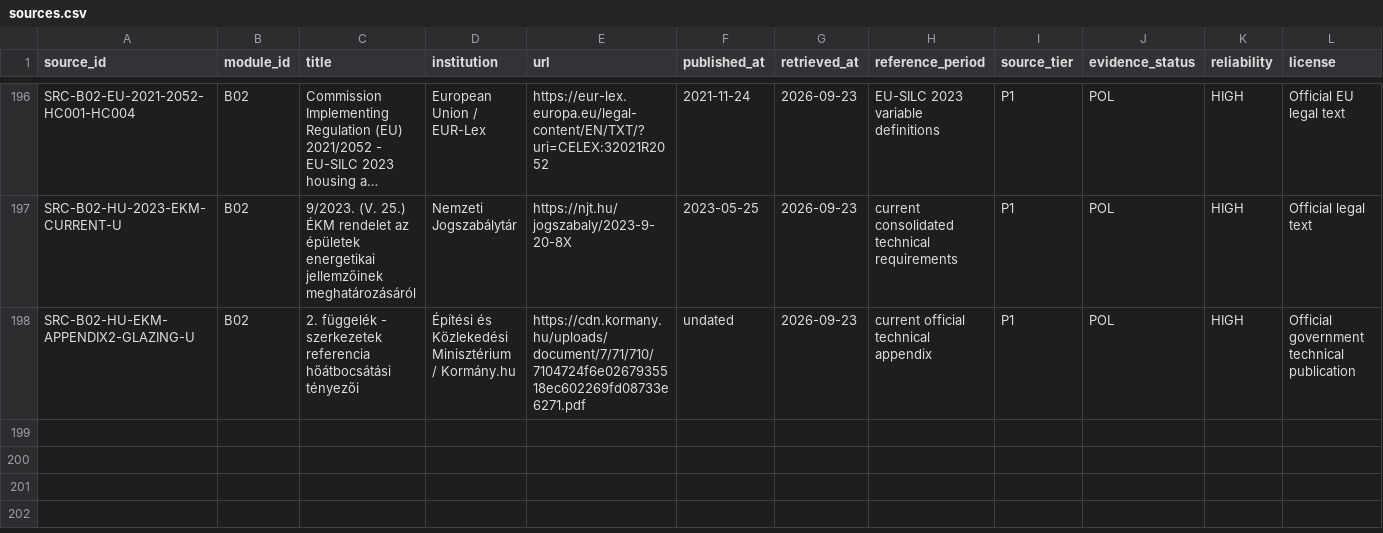
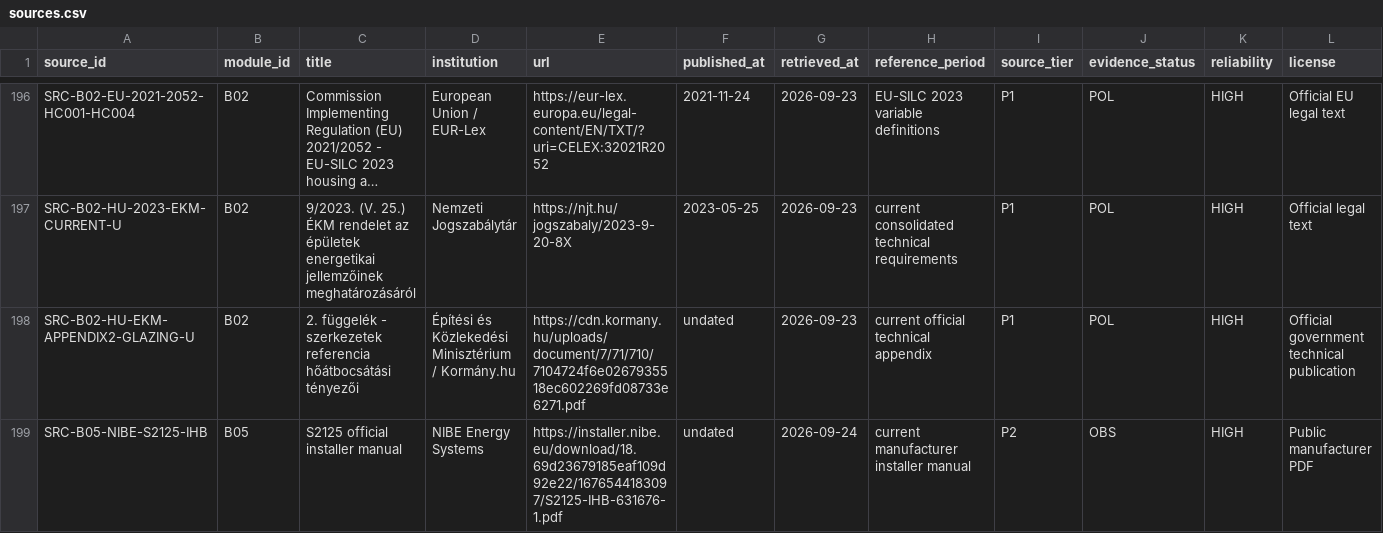
Before and after one commit to Anonymoos-Rommel/hoszivattyu-akkumulator-orszagos-modell, a CSV file: registry/sources.csv, drawn as a sheet; only a part is shown, gaps mark what is left out; long unchanged cells end in …; rows hold the shown columns only; the diff names each change by its address in the sheet, - before the commit and + after, or states it on an @@ line.

Commit message:
B05-P10: mirror NIBE source in global registry

```diff
--- a/registry/sources.csv
+++ b/registry/sources.csv
+row 199: SRC-B05-NIBE-S2125-IHB | B05 | S2125 official installer manual | NIBE Energy Systems | https://installer.nibe.eu/download/18.69d23679185eaf109d92e22/1676544183097/S2125-IHB-631676-1.pdf | undated | 2026-09-24 | current manufacturer installer manual | P2 | OBS | HIGH | Public manufacturer PDF
```
